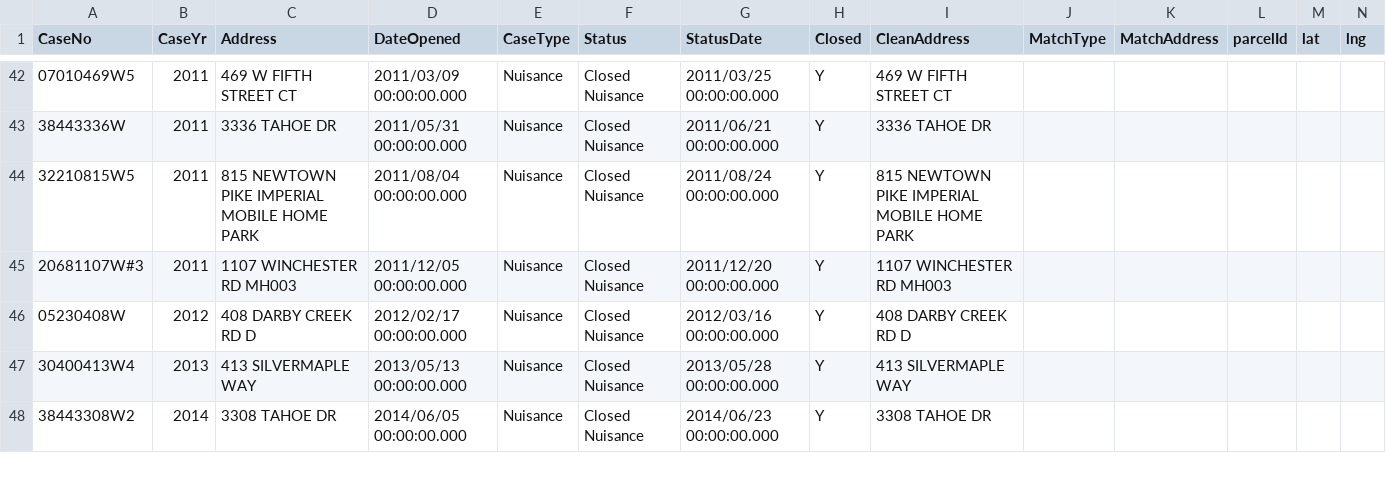
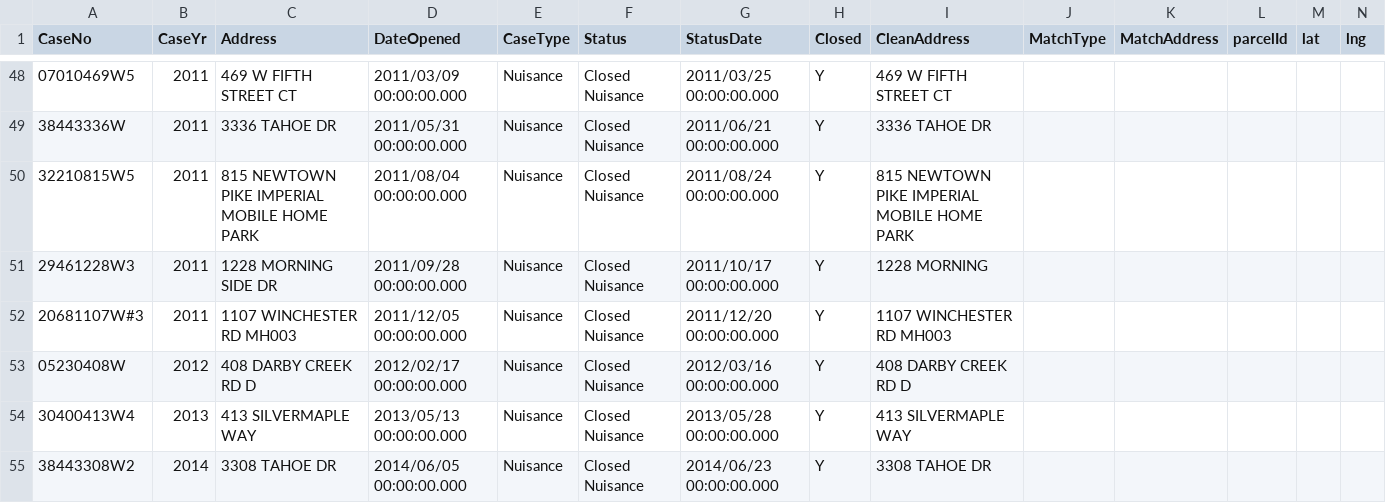
Before and after one commit to lfucg/lexington-pentaho-etl, a CSV file: ckan-upserts/csv-data/code-geocode-failed.csv, drawn as a sheet; only a part is shown, gaps mark what is left out; the diff covers the shown part only.

```diff
--- a/ckan-upserts/csv-data/code-geocode-failed.csv
+++ b/ckan-upserts/csv-data/code-geocode-failed.csv
@@ -44,2 +50,3 @@ CaseNo,CaseYr,Address,DateOpened,CaseType,Status,StatusDate,Closed,CleanAddress,
 32210815W5,2011,815 NEWTOWN PIKE IMPERIAL MOBILE HOME PARK,2011/08/04 00:00:00.000,Nuisance,Closed Nuisance,2011/08/24 00:00:00.000,Y,815 NEWTOWN PIKE IMPERIAL MOBILE HOME PARK,,,,,
+29461228W3,2011,1228 MORNING SIDE DR,2011/09/28 00:00:00.000,Nuisance,Closed Nuisance,2011/10/17 00:00:00.000,Y,1228 MORNING,,,,,
 20681107W#3,2011,1107 WINCHESTER RD MH003,2011/12/05 00:00:00.000,Nuisance,Closed Nuisance,2011/12/20 00:00:00.000,Y,1107 WINCHESTER RD MH003,,,,,
```
Also changed, not shown: 8 added rows elsewhere in this file, ckan-upserts/csv-data/code-not-matched.csv, ckan-upserts/csv-data/permits-geocode-failed.csv, 3 other files.
